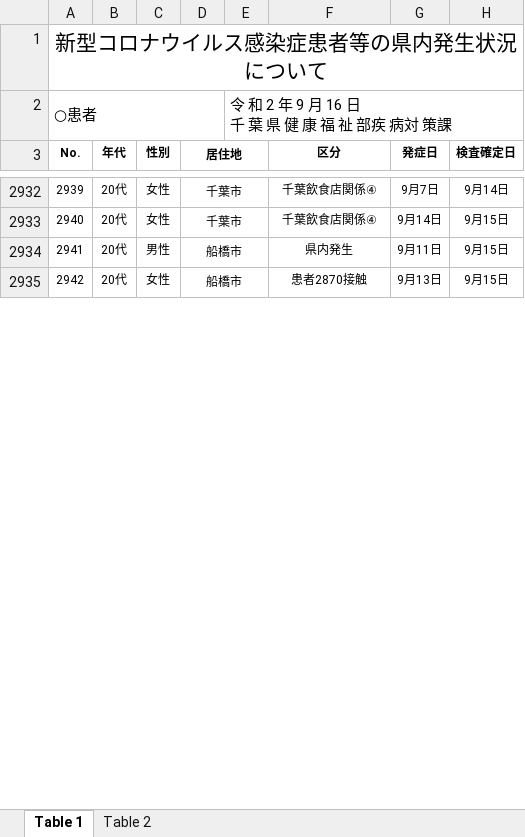
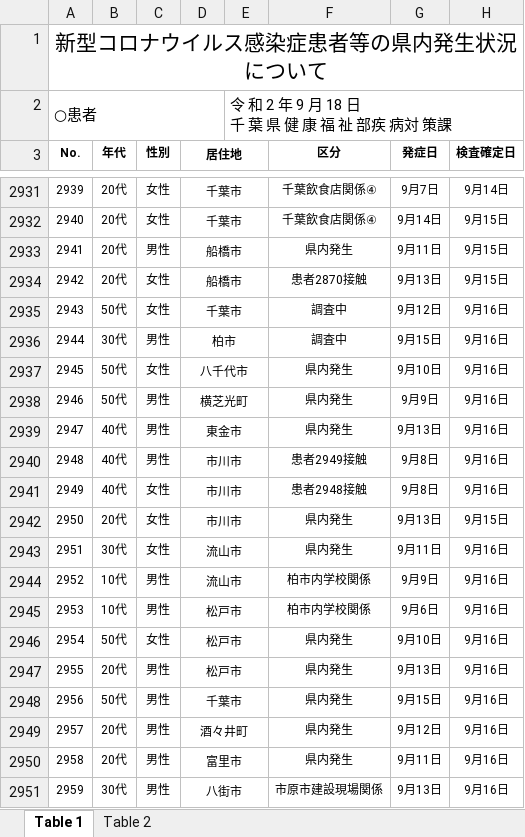
Before and after one commit to CalicoKater/covid-19, an Excel workbook: work/12_chiba.xlsx, sheet Table 1, drawn as a sheet; only a part is shown, gaps mark what is left out; values as stored, in another font and other column widths than the file's, no borders; ↵ is a line break in a cell; the diff covers the shown part only; the diff names each change by its address in the sheet, - before the commit and + after, or states it on an @@ line.

```diff
--- a/work/12_chiba.xlsx (sheet Table 1)
+++ b/work/12_chiba.xlsx (sheet Table 1)
-E2: 令 和 2 年 9 月 16 日 ↵ 千 葉 県 健 康 福 祉 部疾 病対 策課
+E2: 令 和 2 年 9 月 18 日 ↵ 千 葉 県 健 康 福 祉 部疾 病対 策課
+row 2935: 2943 | 50代 | 女性 | 千葉市 |  | 調査中 | 9月12日 | 9月16日
+row 2936: 2944 | 30代 | 男性 | 柏市 |  | 調査中 | 9月15日 | 9月16日
+row 2937: 2945 | 50代 | 女性 | 八千代市 |  | 県内発生 | 9月10日 | 9月16日
+row 2938: 2946 | 50代 | 男性 | 横芝光町 |  | 県内発生 | 9月9日 | 9月16日
+row 2939: 2947 | 40代 | 男性 | 東金市 |  | 県内発生 | 9月13日 | 9月16日
+row 2940: 2948 | 40代 | 男性 | 市川市 |  | 患者2949接触 | 9月8日 | 9月16日
+row 2941: 2949 | 40代 | 女性 | 市川市 |  | 患者2948接触 | 9月8日 | 9月16日
+row 2942: 2950 | 20代 | 女性 | 市川市 |  | 県内発生 | 9月13日 | 9月15日
+row 2943: 2951 | 30代 | 女性 | 流山市 |  | 県内発生 | 9月11日 | 9月16日
+row 2944: 2952 | 10代 | 男性 | 流山市 |  | 柏市内学校関係 | 9月9日 | 9月16日
+row 2945: 2953 | 10代 | 男性 | 松戸市 |  | 柏市内学校関係 | 9月6日 | 9月16日
+row 2946: 2954 | 50代 | 女性 | 松戸市 |  | 県内発生 | 9月10日 | 9月16日
+row 2947: 2955 | 20代 | 男性 | 松戸市 |  | 県内発生 | 9月13日 | 9月16日
+row 2948: 2956 | 50代 | 男性 | 千葉市 |  | 県内発生 | 9月15日 | 9月16日
+row 2949: 2957 | 20代 | 男性 | 酒々井町 |  | 県内発生 | 9月12日 | 9月16日
+row 2950: 2958 | 20代 | 男性 | 富里市 |  | 県内発生 | 9月11日 | 9月16日
+row 2951: 2959 | 30代 | 男性 | 八街市 |  | 市原市建設現場関係 | 9月13日 | 9月16日
```
Also changed, not shown: 48 added rows, 1 removed row, 3 edited cells and row numbers in column A elsewhere in this sheet, sheet Table 2, work/09_tochigi.xlsx, 14 other files.
